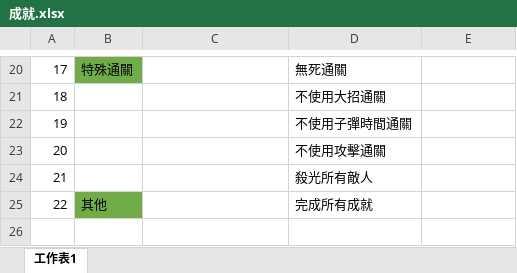
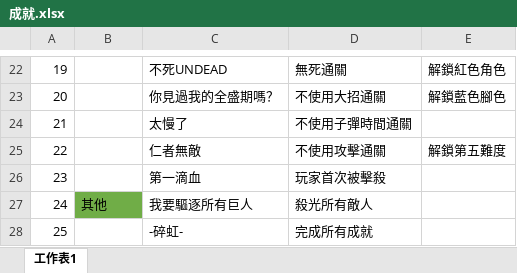
Before and after one commit to AgeKnight/ShatteredRainbow, an Excel workbook: 成就.xlsx, sheet 工作表1, drawn as a sheet; only a part is shown, gaps mark what is left out; values as stored, in another font and other column widths than the file's, no borders; addresses are those after the commit; the diff covers the shown part only; the diff names each change by its address in the sheet, - before the commit and + after, or states it on an @@ line.

```diff
--- a/成就.xlsx (sheet 工作表1)
+++ b/成就.xlsx (sheet 工作表1)
@@ column A renumbered from row 12 down @@
-B22: 特殊通關
+B22: (empty)
-B22 fill: #70AD47
+B22 fill: none
-C22: (empty)
+C22: 不死UNDEAD
-E22: (empty)
+E22: 解鎖紅色角色
-C23: (empty)
+C23: 你見過我的全盛期嗎？
-E23: (empty)
+E23: 解鎖藍色腳色
-C24: (empty)
+C24: 太慢了
-C25: (empty)
+C25: 仁者無敵
-E25: (empty)
+E25: 解鎖第五難度
+row 26: 23 |  | 第一滴血 | 玩家首次被擊殺
-B27: (empty)
+B27: 其他
-B27 fill: none
+B27 fill: #70AD47
-C27: (empty)
+C27: 我要驅逐所有巨人
-B28: 其他
+B28: (empty)
-B28 fill: #70AD47
+B28 fill: none
-C28: (empty)
+C28: -碎虹-
```
Also changed, not shown: 4 added rows, 2 removed rows, 20 edited cells and cell formats elsewhere in this sheet, 23 other files.
